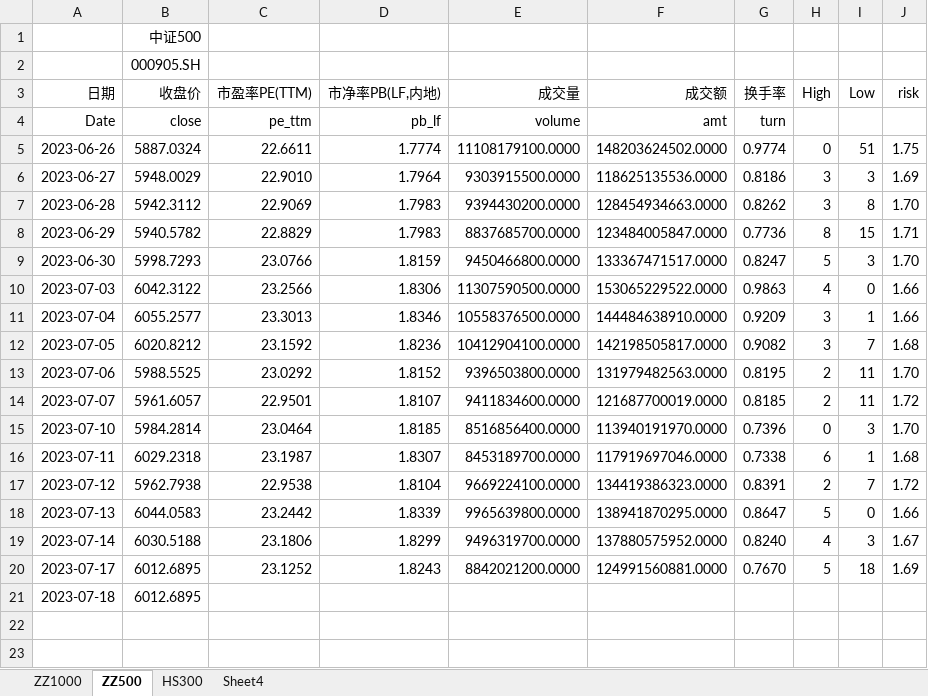
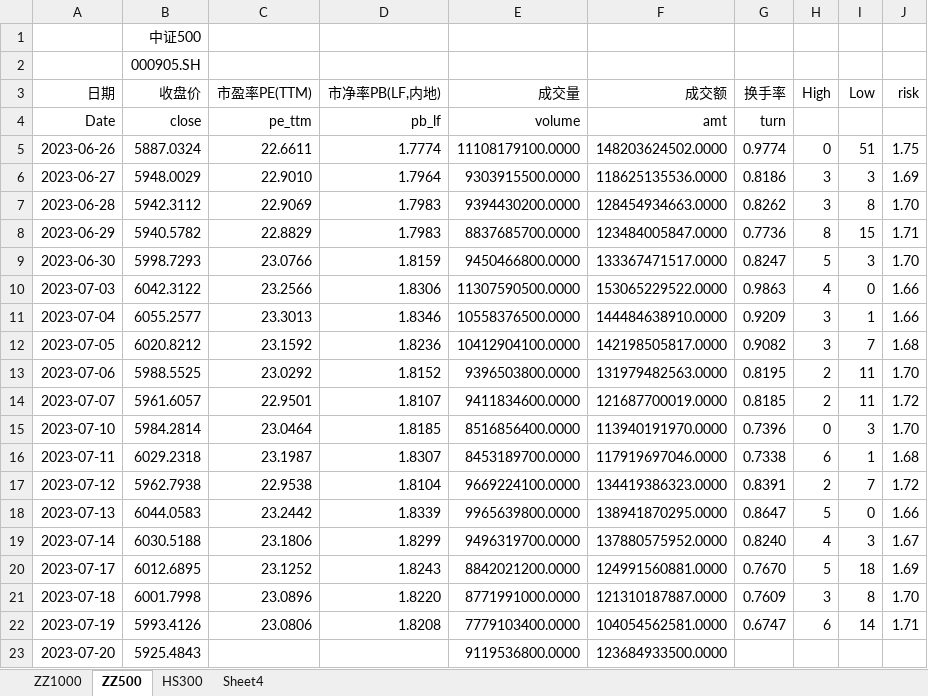
Before and after one commit to Tangrichy/Stock_Index, an Excel workbook: Data/updated_index_auto.xlsx, sheet ZZ500, drawn as a sheet; values as stored, in another font and other column widths than the file's, no borders; the diff names each change by its address in the sheet, - before the commit and + after, or states it on an @@ line.

```diff
--- a/Data/updated_index_auto.xlsx (sheet ZZ500)
+++ b/Data/updated_index_auto.xlsx (sheet ZZ500)
-B21 (收盘价): 6012.6895
+B21 (收盘价): 6001.7998
-C21 (市盈率PE(TTM)): (empty)
+C21 (市盈率PE(TTM)): 23.0896
-D21 (市净率PB(LF,内地)): (empty)
+D21 (市净率PB(LF,内地)): 1.8220
-E21 (成交量): (empty)
+E21 (成交量): 8771991000.0000
-F21 (成交额): (empty)
+F21 (成交额): 121310187887.0000
-G21 (换手率): (empty)
+G21 (换手率): 0.7609
-H21 (High): (empty)
+H21 (High): 3
-I21 (Low): (empty)
+I21 (Low): 8
-J21 (risk): (empty)
+J21 (risk): 1.70
+row 22: 2023-07-19 | 5993.4126 | 23.0806 | 1.8208 | 7779103400.0000 | 104054562581.0000 | 0.6747 | 6 | 14 | 1.71
+row 23: 2023-07-20 | 5925.4843 |  |  | 9119536800.0000 | 123684933500.0000
```
Also changed, not shown: sheet ZZ1000, sheet HS300, sheet Sheet4, Data/HS300.xlsx, Data/ZZ1000.xlsx, 17 other files.
